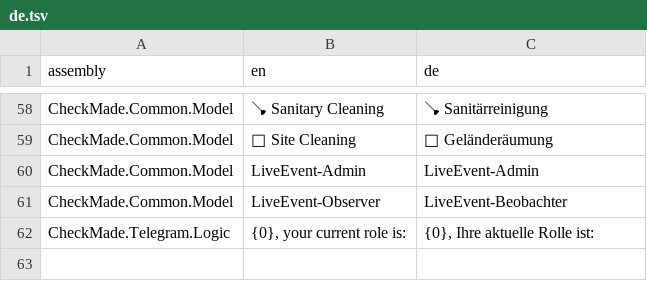
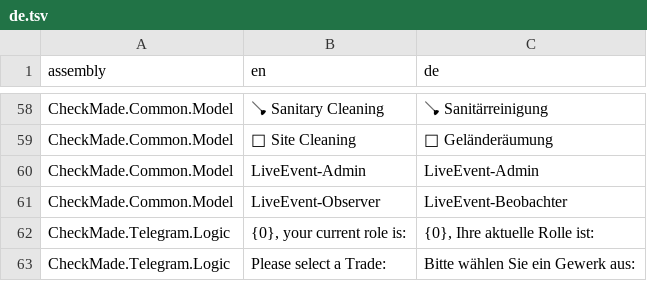
Before and after one commit to CheckMadeLtd/CheckMade, a TSV file: Src/CheckMade.Common.Utils/UiTranslation/TargetLanguages/de.tsv, drawn as a sheet; only a part is shown, gaps mark what is left out; the diff names each change by its address in the sheet, - before the commit and + after, or states it on an @@ line.

Commit message:
Implement prompt to choose Trade for NewIssueWorkflow.cs

```diff
--- a/Src/CheckMade.Common.Utils/UiTranslation/TargetLanguages/de.tsv
+++ b/Src/CheckMade.Common.Utils/UiTranslation/TargetLanguages/de.tsv
+row 63: CheckMade.Telegram.Logic | Please select a Trade: | Bitte wählen Sie ein Gewerk aus:
```
Also changed, not shown: 2 other files.
